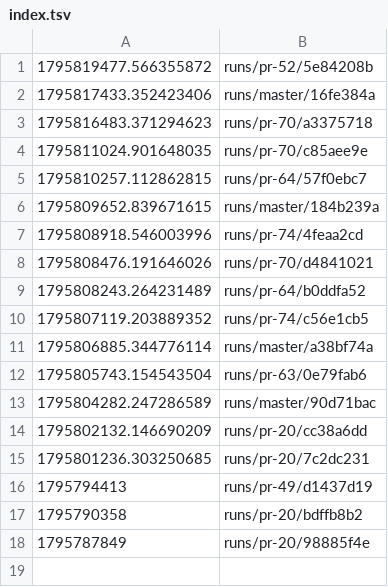
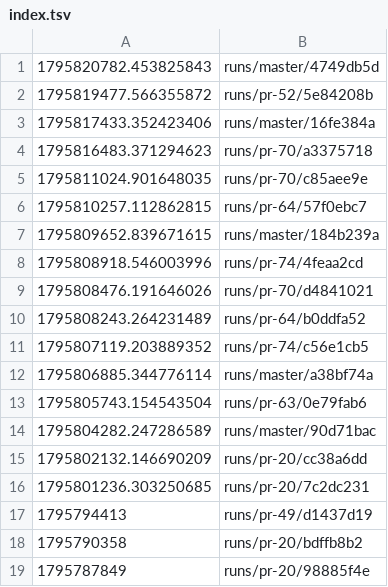
Before and after one commit to tomerab1/quat-3d, a TSV file: runs/index.tsv, drawn as a sheet.

```diff
--- a/runs/index.tsv
+++ b/runs/index.tsv
@@ -1 +1,2 @@
+1795820782.453825843	runs/master/4749db5d
 1795819477.566355872	runs/pr-52/5e84208b
```
Also changed, not shown: 7 other files.
